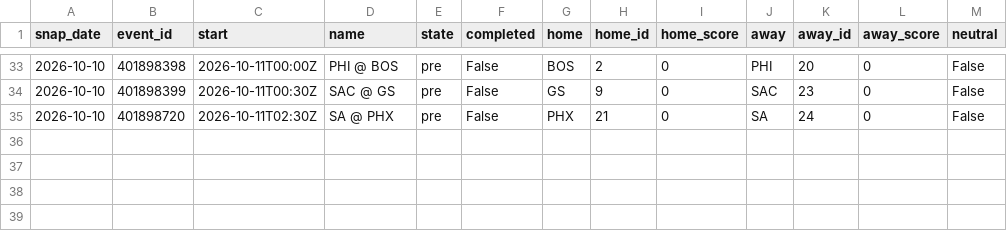
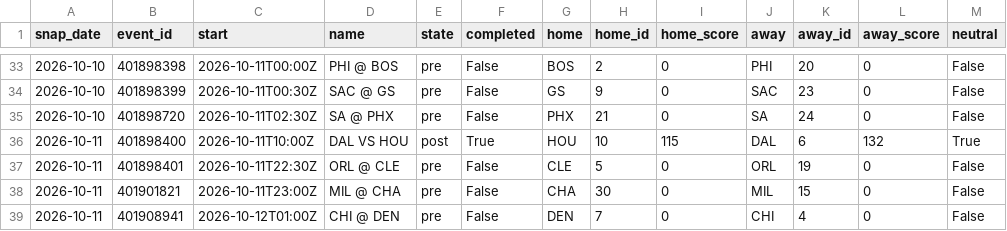
Before and after one commit to azcal/mbm-data, a CSV file: states/nba/slate_2026-10.csv, drawn as a sheet; only a part is shown, gaps mark what is left out; the diff names each change by its address in the sheet, - before the commit and + after, or states it on an @@ line.

```diff
--- a/states/nba/slate_2026-10.csv
+++ b/states/nba/slate_2026-10.csv
+row 36: 2026-10-11 | 401898400 | 2026-10-11T10:00Z | DAL VS HOU | post | True | HOU | 10 | 115 | DAL | 6 | 132 | True
+row 37: 2026-10-11 | 401898401 | 2026-10-11T22:30Z | ORL @ CLE | pre | False | CLE | 5 | 0 | ORL | 19 | 0 | False
+row 38: 2026-10-11 | 401901821 | 2026-10-11T23:00Z | MIL @ CHA | pre | False | CHA | 30 | 0 | MIL | 15 | 0 | False
+row 39: 2026-10-11 | 401908941 | 2026-10-12T01:00Z | CHI @ DEN | pre | False | DEN | 7 | 0 | CHI | 4 | 0 | False
```
Also changed, not shown: states/ncaaf/injuries_2026-10.csv, states/ncaaf/slate_2026-10.csv, 9 other files.
